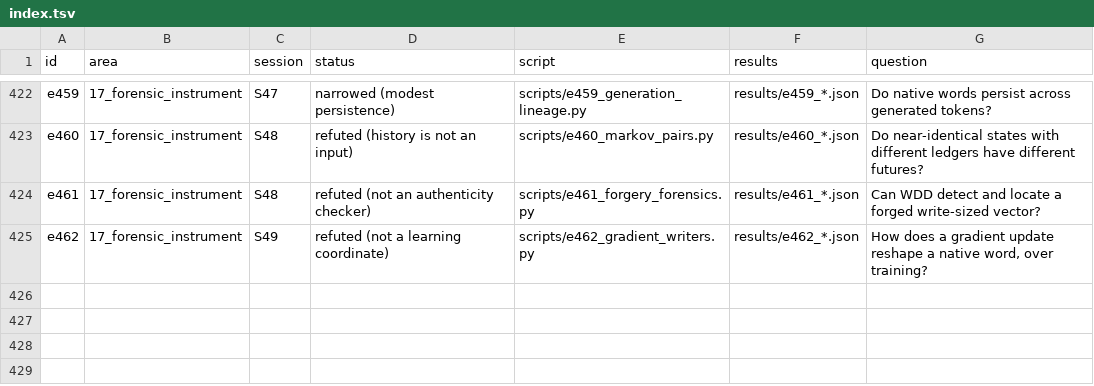
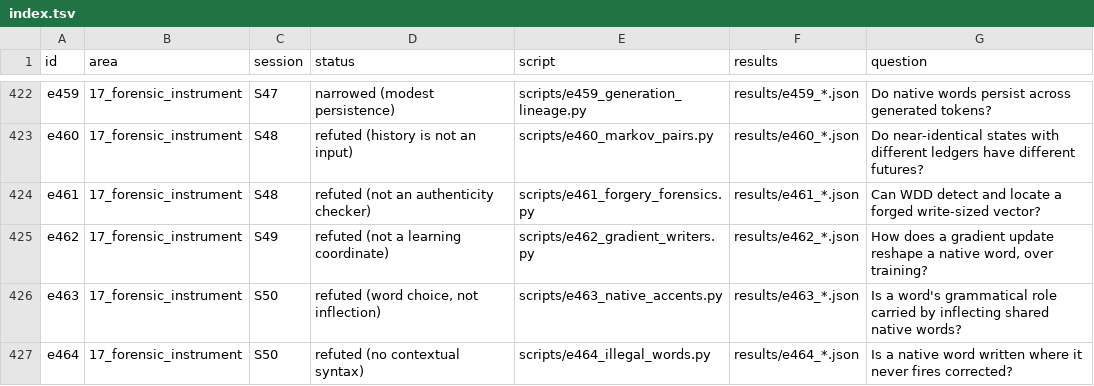
Before and after one commit to sunmoonron/wdd-descendants, a TSV file: docs/atlas/index.tsv, drawn as a sheet; only a part is shown, gaps mark what is left out.

```diff
--- a/docs/atlas/index.tsv
+++ b/docs/atlas/index.tsv
@@ -425 +425,3 @@ e461	17_forensic_instrument	S48	refuted (not an authenticity checker)	scripts/e4
 e462	17_forensic_instrument	S49	refuted (not a learning coordinate)	scripts/e462_gradient_writers.py	results/e462_*.json	How does a gradient update reshape a native word, over training?
+e463	17_forensic_instrument	S50	refuted (word choice, not inflection)	scripts/e463_native_accents.py	results/e463_*.json	Is a word's grammatical role carried by inflecting shared native words?
+e464	17_forensic_instrument	S50	refuted (no contextual syntax)	scripts/e464_illegal_words.py	results/e464_*.json	Is a native word written where it never fires corrected?
```
Also changed, not shown: 15 other files.
